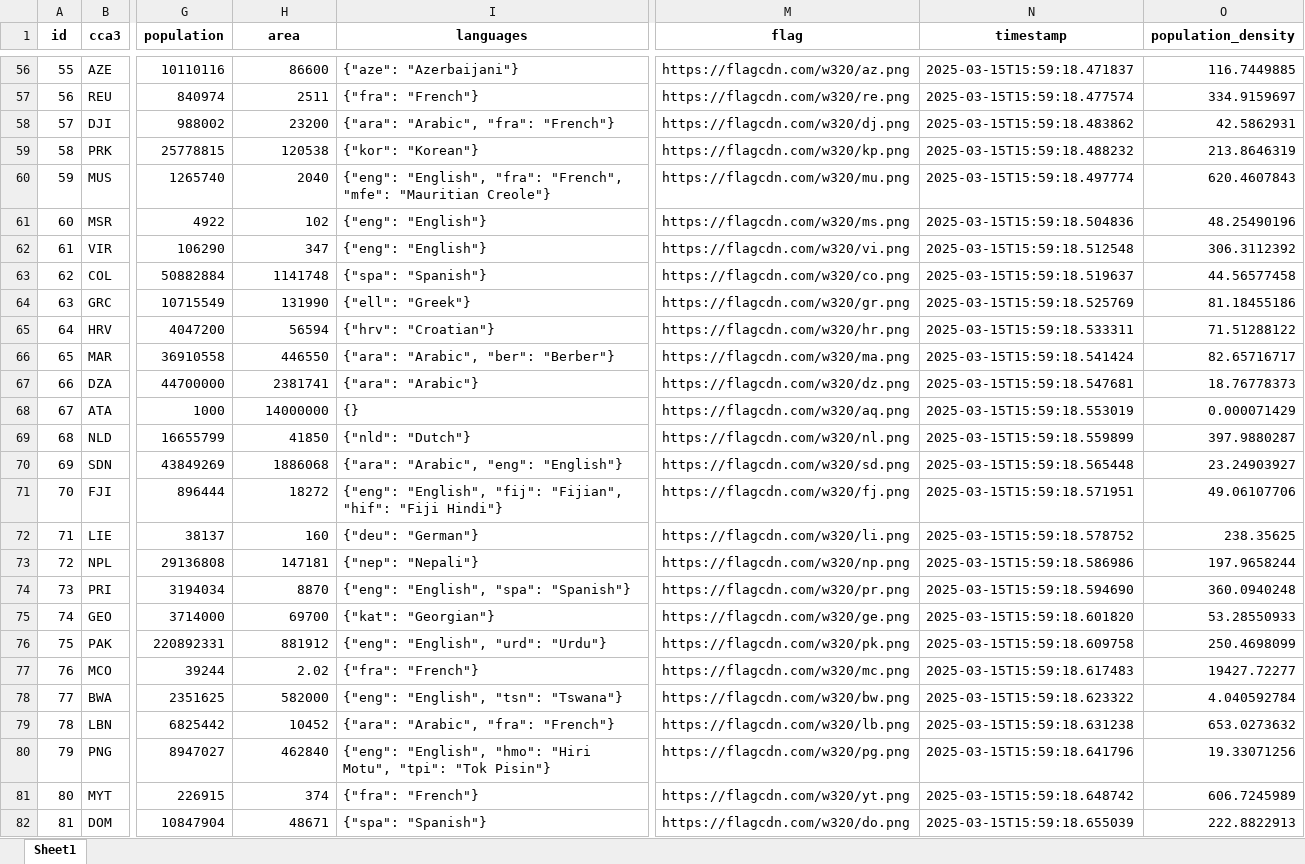
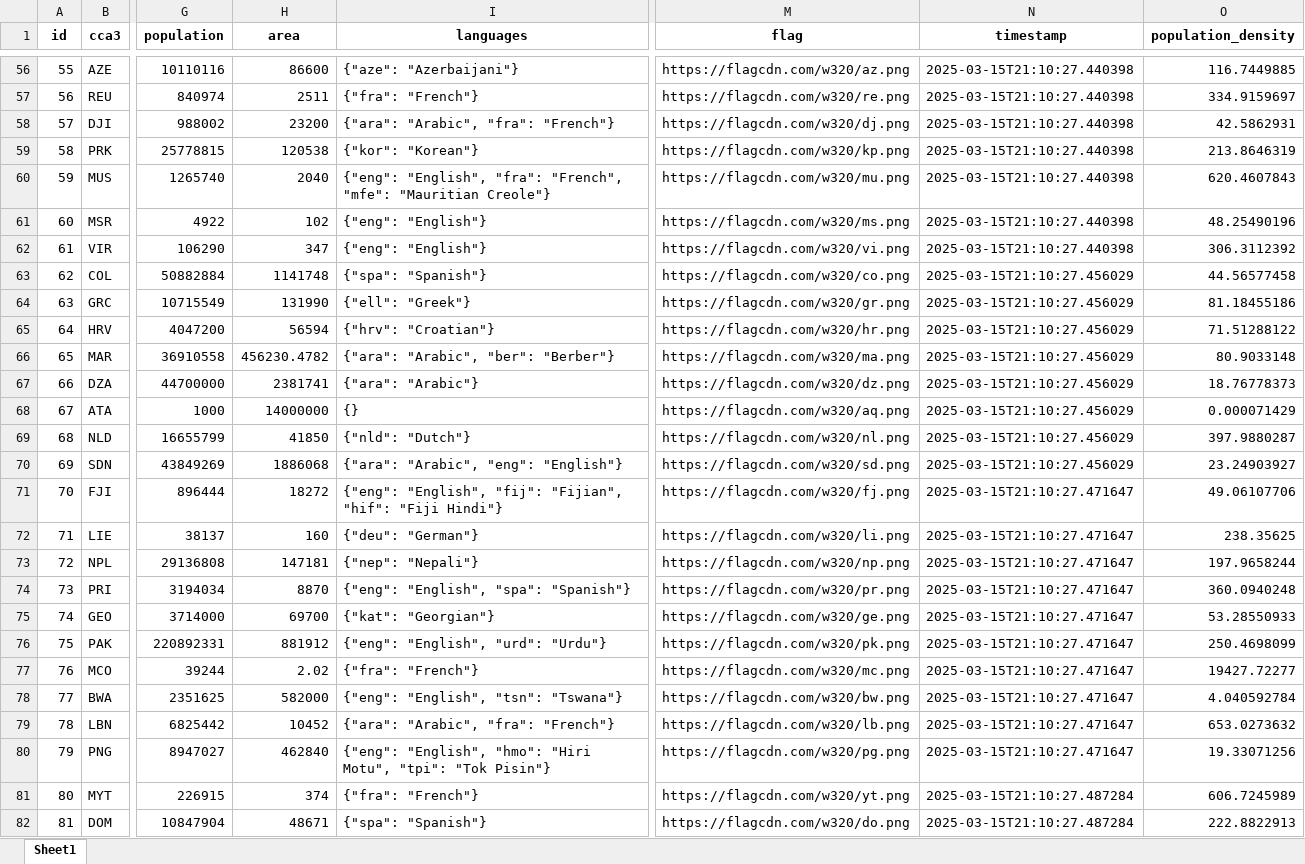
Before and after one commit to DavsRC/DavinsonRincon_EstefaniaJimenez, an Excel workbook: src/static/xlsx/cleaned_data.xlsx, sheet Sheet1, drawn as a sheet; only a part is shown, gaps mark what is left out; values as stored, in another font and other column widths than the file's, no borders; the diff covers the shown part only; the diff names each change by its address in the sheet, - before the commit and + after, or states it on an @@ line.

```diff
--- a/src/static/xlsx/cleaned_data.xlsx (sheet Sheet1)
+++ b/src/static/xlsx/cleaned_data.xlsx (sheet Sheet1)
-N56 (timestamp): 2025-03-15T15:59:18.471837
+N56 (timestamp): 2025-03-15T21:10:27.440398
-N57 (timestamp): 2025-03-15T15:59:18.477574
+N57 (timestamp): 2025-03-15T21:10:27.440398
-N58 (timestamp): 2025-03-15T15:59:18.483862
+N58 (timestamp): 2025-03-15T21:10:27.440398
-N59 (timestamp): 2025-03-15T15:59:18.488232
+N59 (timestamp): 2025-03-15T21:10:27.440398
-N60 (timestamp): 2025-03-15T15:59:18.497774
+N60 (timestamp): 2025-03-15T21:10:27.440398
-N61 (timestamp): 2025-03-15T15:59:18.504836
+N61 (timestamp): 2025-03-15T21:10:27.440398
-N62 (timestamp): 2025-03-15T15:59:18.512548
+N62 (timestamp): 2025-03-15T21:10:27.440398
-N63 (timestamp): 2025-03-15T15:59:18.519637
+N63 (timestamp): 2025-03-15T21:10:27.456029
-N64 (timestamp): 2025-03-15T15:59:18.525769
+N64 (timestamp): 2025-03-15T21:10:27.456029
-N65 (timestamp): 2025-03-15T15:59:18.533311
+N65 (timestamp): 2025-03-15T21:10:27.456029
-H66 (area): 446550
+H66 (area): 456230.4782
-N66 (timestamp): 2025-03-15T15:59:18.541424
+N66 (timestamp): 2025-03-15T21:10:27.456029
-O66 (population_density): 82.65716717
+O66 (population_density): 80.9033148
-N67 (timestamp): 2025-03-15T15:59:18.547681
+N67 (timestamp): 2025-03-15T21:10:27.456029
-N68 (timestamp): 2025-03-15T15:59:18.553019
+N68 (timestamp): 2025-03-15T21:10:27.456029
-N69 (timestamp): 2025-03-15T15:59:18.559899
+N69 (timestamp): 2025-03-15T21:10:27.456029
-N70 (timestamp): 2025-03-15T15:59:18.565448
+N70 (timestamp): 2025-03-15T21:10:27.456029
-N71 (timestamp): 2025-03-15T15:59:18.571951
+N71 (timestamp): 2025-03-15T21:10:27.471647
-N72 (timestamp): 2025-03-15T15:59:18.578752
+N72 (timestamp): 2025-03-15T21:10:27.471647
-N73 (timestamp): 2025-03-15T15:59:18.586986
+N73 (timestamp): 2025-03-15T21:10:27.471647
-N74 (timestamp): 2025-03-15T15:59:18.594690
+N74 (timestamp): 2025-03-15T21:10:27.471647
-N75 (timestamp): 2025-03-15T15:59:18.601820
+N75 (timestamp): 2025-03-15T21:10:27.471647
-N76 (timestamp): 2025-03-15T15:59:18.609758
+N76 (timestamp): 2025-03-15T21:10:27.471647
-N77 (timestamp): 2025-03-15T15:59:18.617483
+N77 (timestamp): 2025-03-15T21:10:27.471647
-N78 (timestamp): 2025-03-15T15:59:18.623322
+N78 (timestamp): 2025-03-15T21:10:27.471647
-N79 (timestamp): 2025-03-15T15:59:18.631238
+N79 (timestamp): 2025-03-15T21:10:27.471647
-N80 (timestamp): 2025-03-15T15:59:18.641796
+N80 (timestamp): 2025-03-15T21:10:27.471647
-N81 (timestamp): 2025-03-15T15:59:18.648742
+N81 (timestamp): 2025-03-15T21:10:27.487284
-N82 (timestamp): 2025-03-15T15:59:18.655039
+N82 (timestamp): 2025-03-15T21:10:27.487284
```
Also changed, not shown: 245 edited cells elsewhere in this sheet, src/static/xlsx/ingestion.xlsx, 3 other files.
